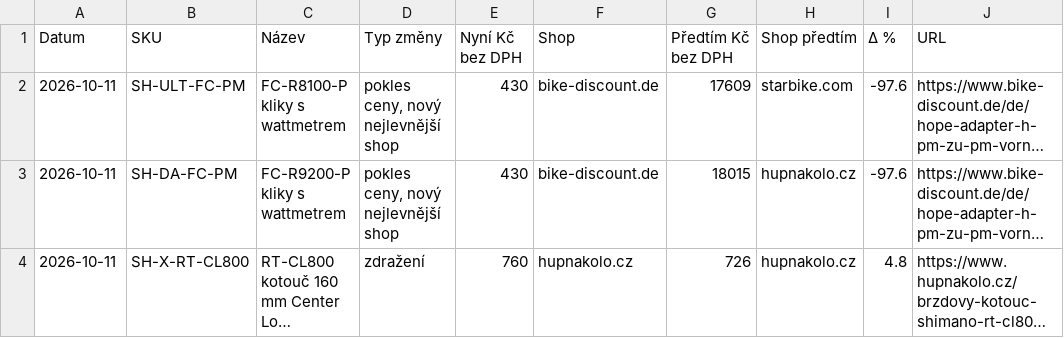
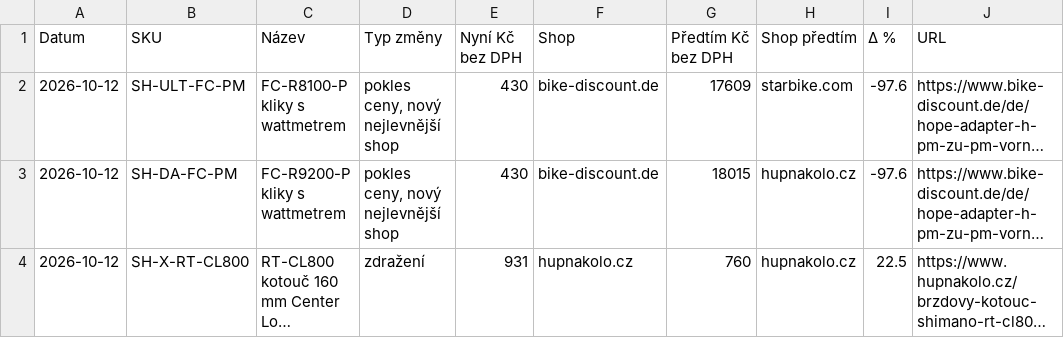
Before and after one commit to Velomania-sro/pricebot-eu, a CSV file: data/changes.csv, drawn as a sheet; long unchanged cells end in …; the diff names each change by its address in the sheet, - before the commit and + after, or states it on an @@ line.

```diff
--- a/data/changes.csv
+++ b/data/changes.csv
-A2:A4 (Datum): 2026-10-11
+A2:A4 (Datum): 2026-10-12
-E4 (Nyní Kč bez DPH): 760
+E4 (Nyní Kč bez DPH): 931
-G4 (Předtím Kč bez DPH): 726
+G4 (Předtím Kč bez DPH): 760
-I4 (Δ %): 4.8
+I4 (Δ %): 22.5
```
Also changed, not shown: data/detail.csv, data/history_min.csv, 3 other files.
